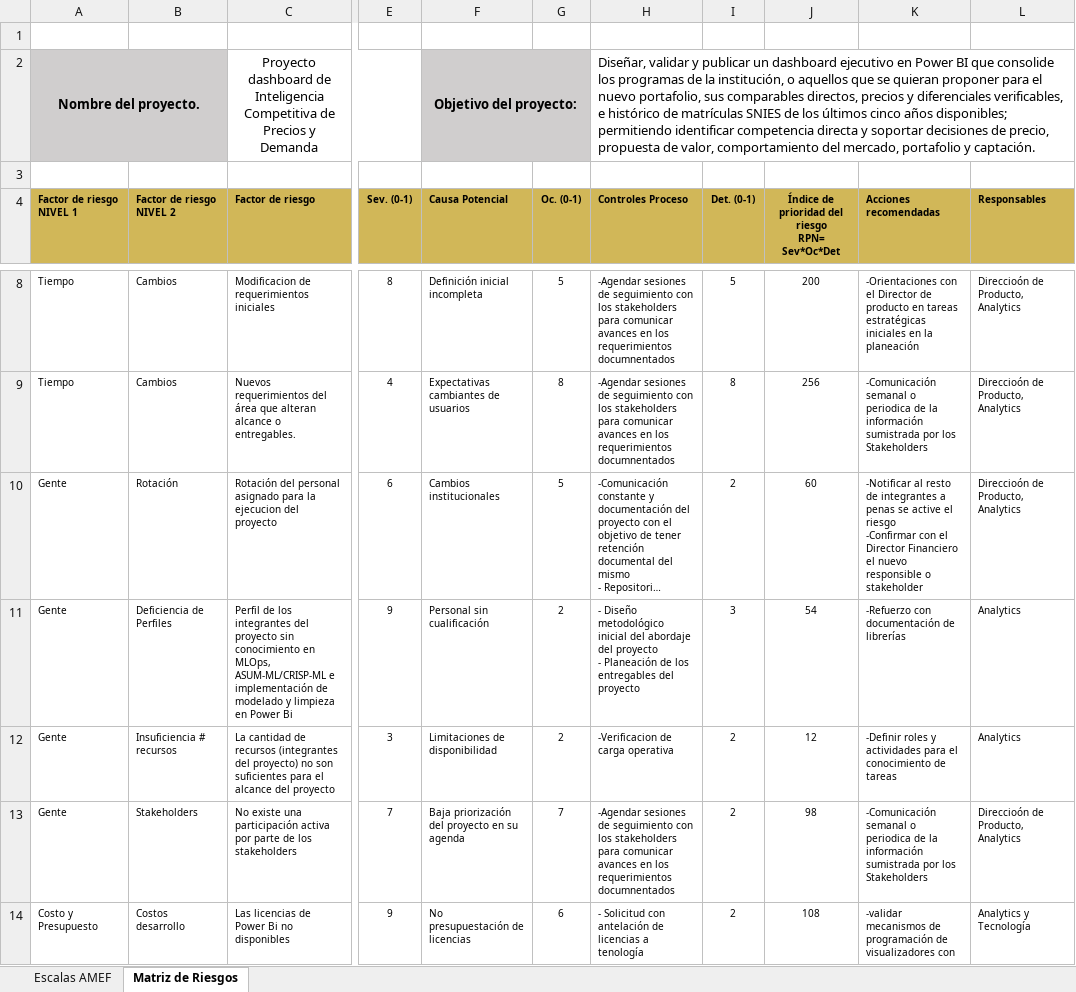
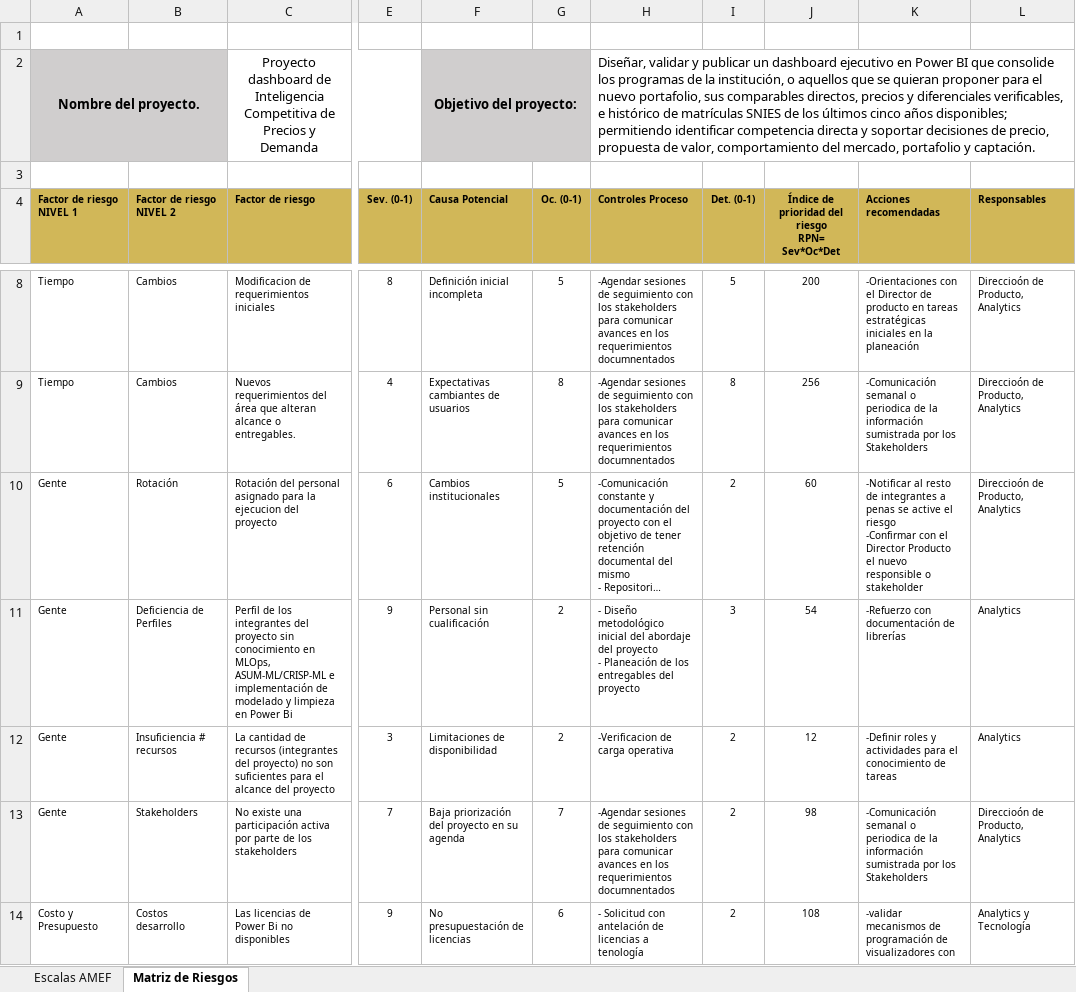
Before and after one commit to Mafegz0/Product_Analytics, an Excel workbook: 01_Business_Understanding/Risk_Matrix.xlsx, sheet Matriz de Riesgos, drawn as a sheet; only a part is shown, gaps mark what is left out; long unchanged cells end in …; values as stored, in another font and other column widths than the file's, no borders; conditional formats not drawn; the diff names each change by its address in the sheet, - before the commit and + after, or states it on an @@ line.

```diff
--- a/01_Business_Understanding/Risk_Matrix.xlsx (sheet Matriz de Riesgos)
+++ b/01_Business_Understanding/Risk_Matrix.xlsx (sheet Matriz de Riesgos)
-K10 (Acciones recomendadas): …el Director Financiero el nuevo…
+K10 (Acciones recomendadas): …el Director Producto el nuevo…
```
Also changed, not shown: 01_Business_Understanding/Project_Charter.xlsx, 01_Business_Understanding/RACI.xlsx, 2 other files.
